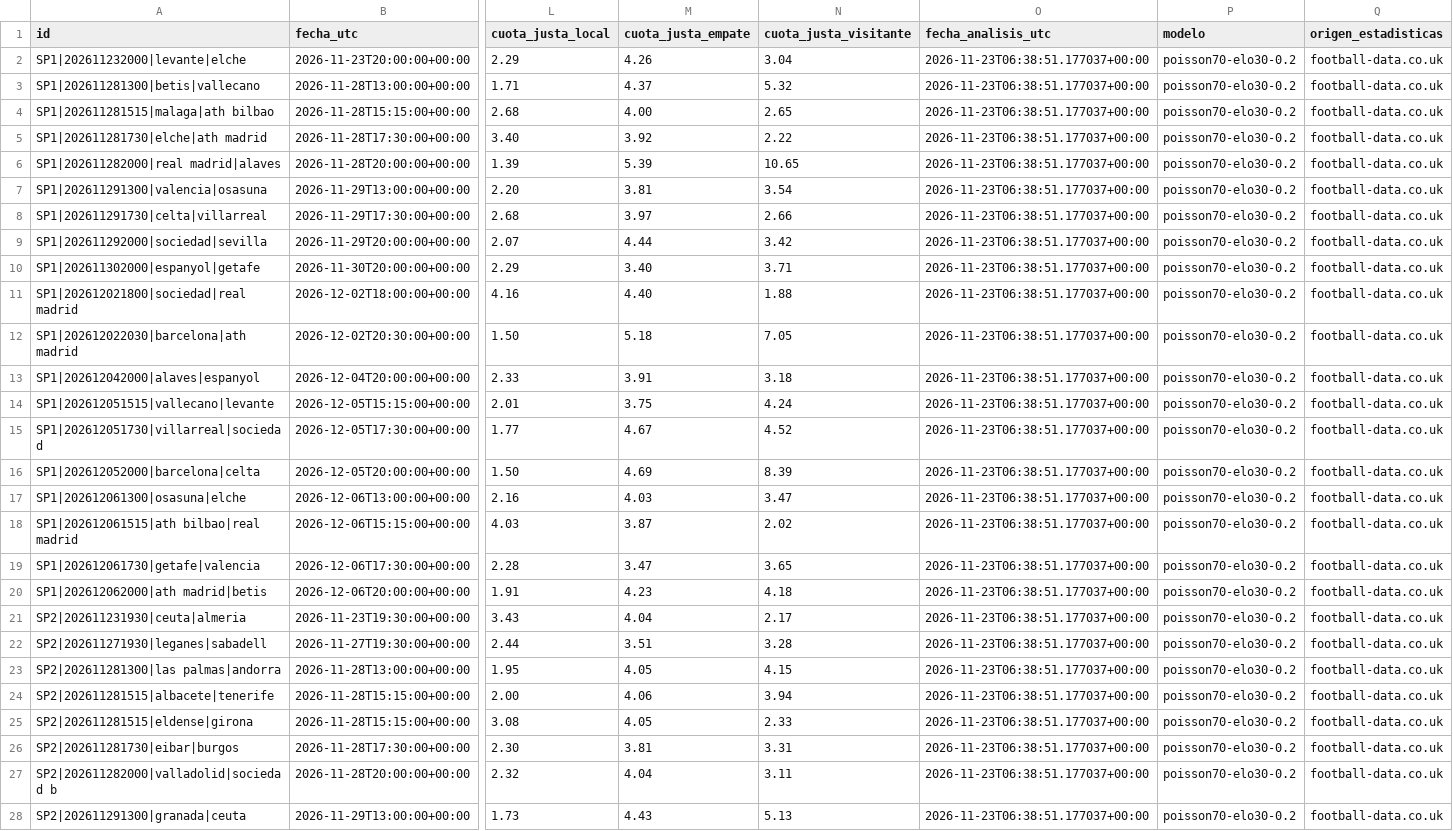
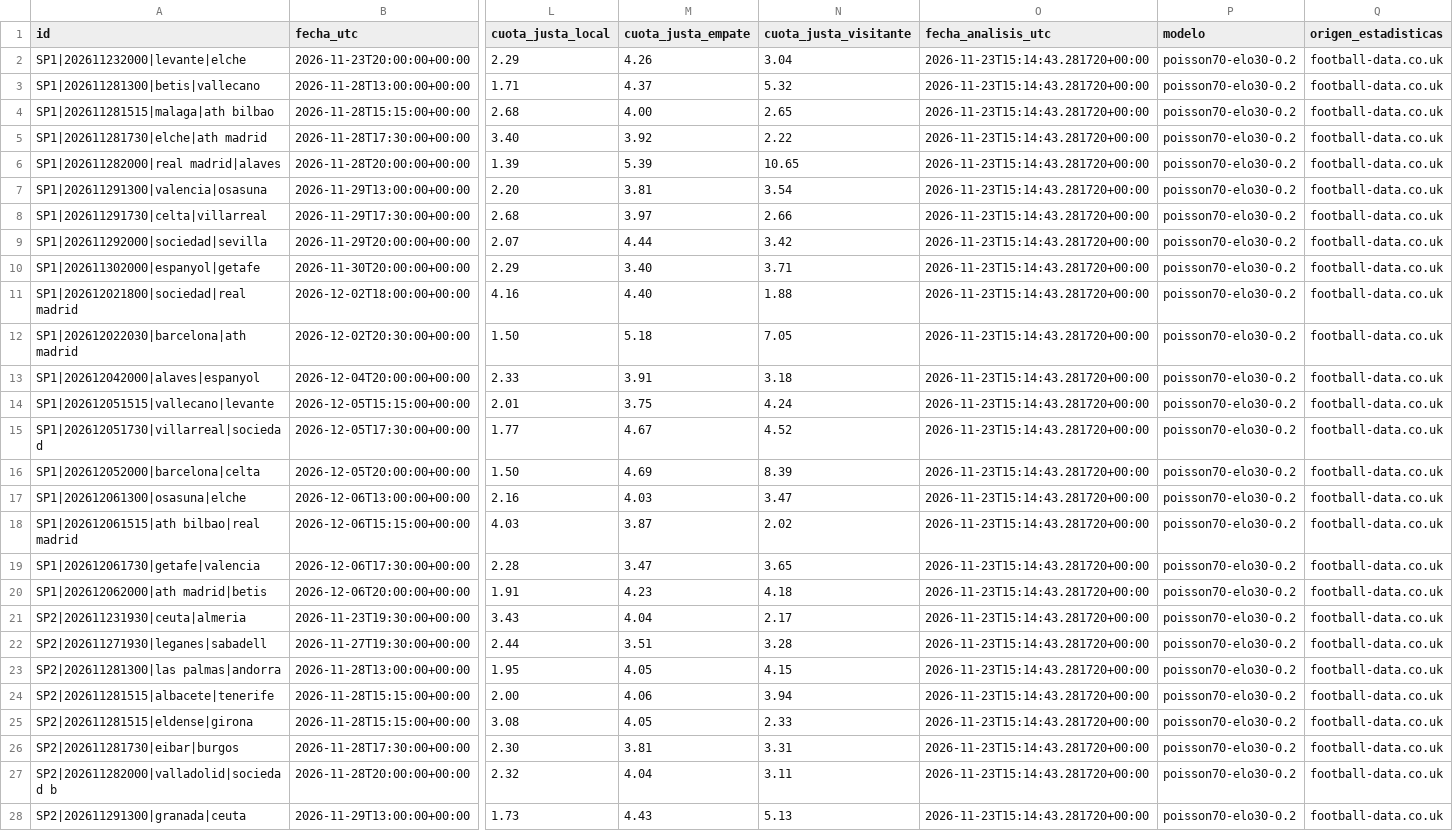
Before and after one commit to rasekes86/football-ai-lab, a CSV file: output/predicciones.csv, drawn as a sheet; only a part is shown, gaps mark what is left out; the diff covers the shown part only; the diff names each change by its address in the sheet, - before the commit and + after, or states it on an @@ line.

```diff
--- a/output/predicciones.csv
+++ b/output/predicciones.csv
-O2:O28 (fecha_analisis_utc): 2026-11-23T06:38:51.177037+00:00
+O2:O28 (fecha_analisis_utc): 2026-11-23T15:14:43.281720+00:00
```
Also changed, not shown: 95 edited cells elsewhere in this file, output/historico_cuotas_top3.csv, output/historico_oportunidades_150.csv, 29 other files.
